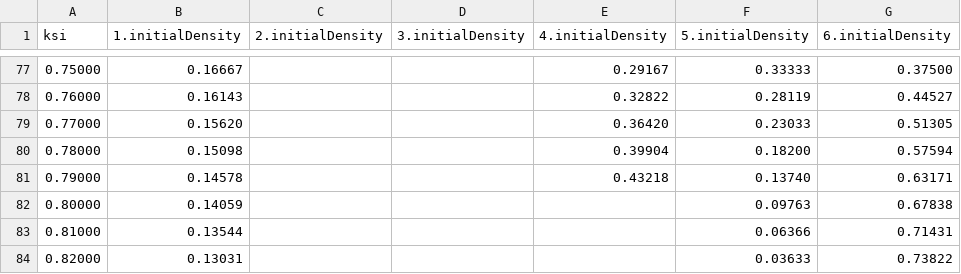
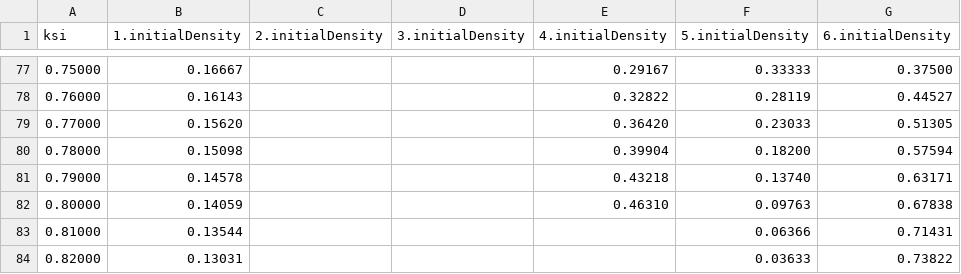
Before and after one commit to pihnasty/TransportSystem, a CSV file: src/main/resources/InitData.csv, drawn as a sheet; only a part is shown, gaps mark what is left out; the diff covers the shown part only; the diff names each change by its address in the sheet, - before the commit and + after, or states it on an @@ line.

```diff
--- a/src/main/resources/InitData.csv
+++ b/src/main/resources/InitData.csv
-E82 (4.initialDensity): (empty)
+E82 (4.initialDensity): 0.46310
```
Also changed, not shown: 8 edited cells elsewhere in this file, 15 other files.
